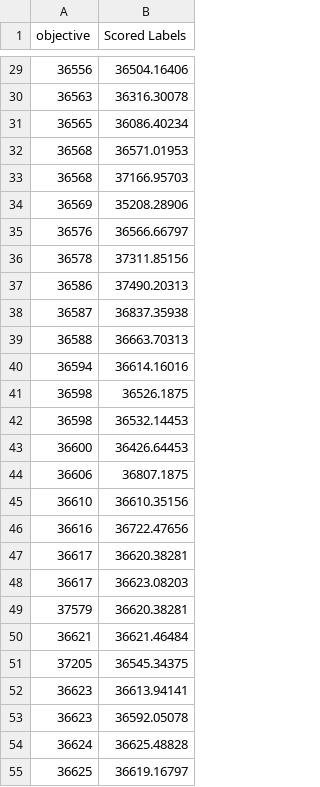
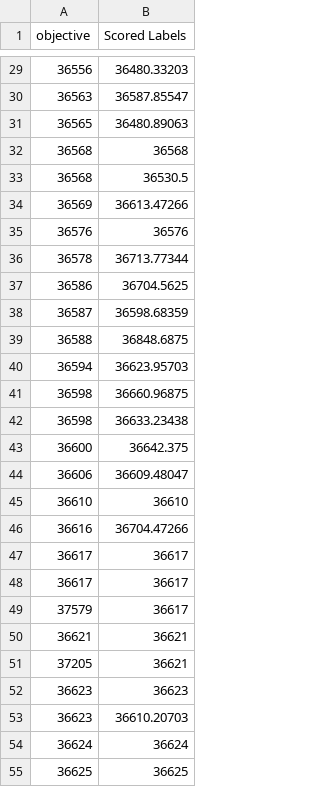
Before and after one commit to zvshca512/CSU_Program, a CSV file: DataEntryComparison/file/Chromosome(90_100101).csv, drawn as a sheet; only a part is shown, gaps mark what is left out; the diff covers the shown part only.

```diff
--- a/DataEntryComparison/file/Chromosome(90_100101).csv
+++ b/DataEntryComparison/file/Chromosome(90_100101).csv
@@ -29,27 +29,27 @@
-36556,36504.16406
-36563,36316.30078
-36565,36086.40234
-36568,36571.01953
-36568,37166.95703
-36569,35208.28906
-36576,36566.66797
-36578,37311.85156
-36586,37490.20313
-36587,36837.35938
-36588,36663.70313
-36594,36614.16016
-36598,36526.1875
-36598,36532.14453
-36600,36426.64453
-36606,36807.1875
-36610,36610.35156
-36616,36722.47656
-36617,36620.38281
-36617,36623.08203
-37579,36620.38281
-36621,36621.46484
-37205,36545.34375
-36623,36613.94141
-36623,36592.05078
-36624,36625.48828
-36625,36619.16797
+36556,36480.33203
+36563,36587.85547
+36565,36480.89063
+36568,36568
+36568,36530.5
+36569,36613.47266
+36576,36576
+36578,36713.77344
+36586,36704.5625
+36587,36598.68359
+36588,36848.6875
+36594,36623.95703
+36598,36660.96875
+36598,36633.23438
+36600,36642.375
+36606,36609.48047
+36610,36610
+36616,36704.47266
+36617,36617
+36617,36617
+37579,36617
+36621,36621
+37205,36621
+36623,36623
+36623,36610.20703
+36624,36624
+36625,36625
```
Also changed, not shown: 73 edited cells elsewhere in this file, DataEntryComparison/file/Chromosome(90_5051).csv, 2 other files.
